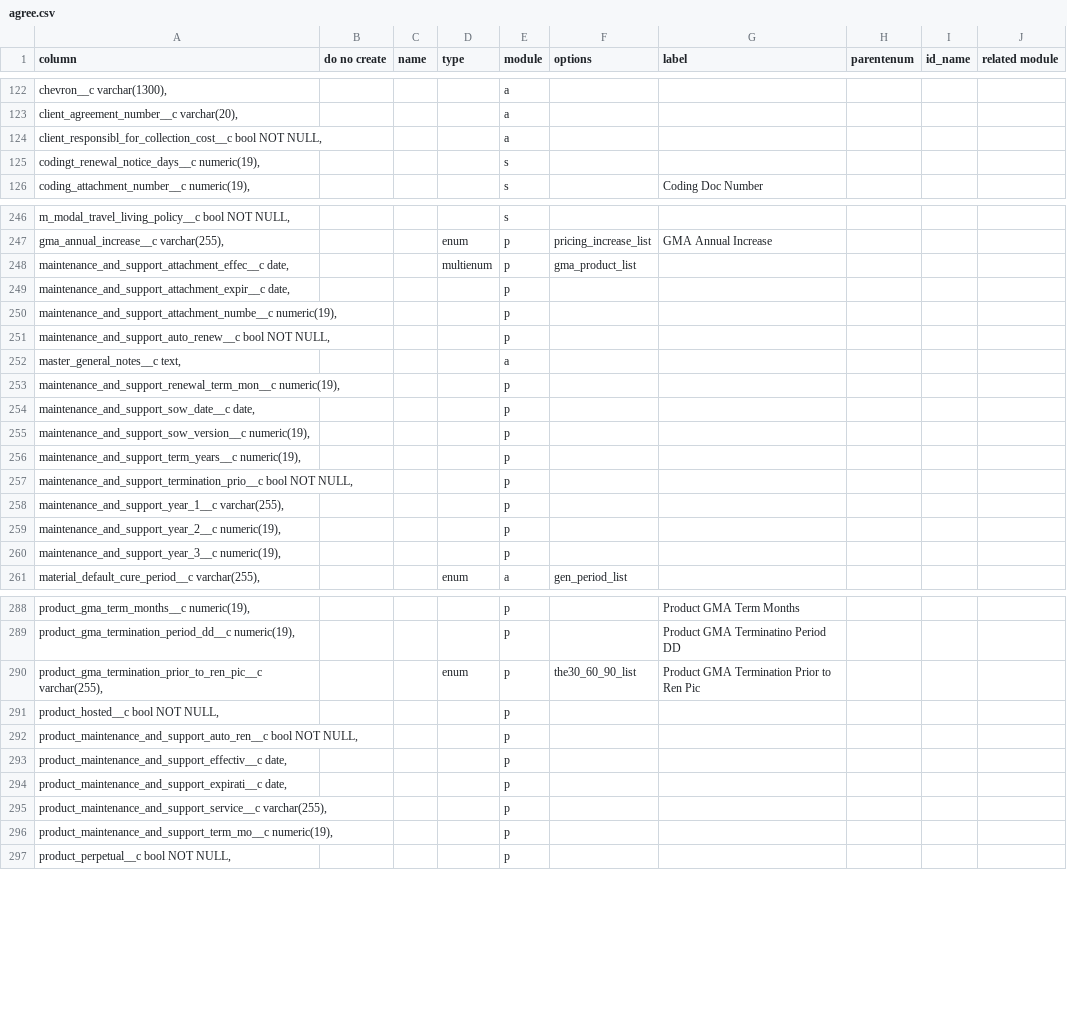
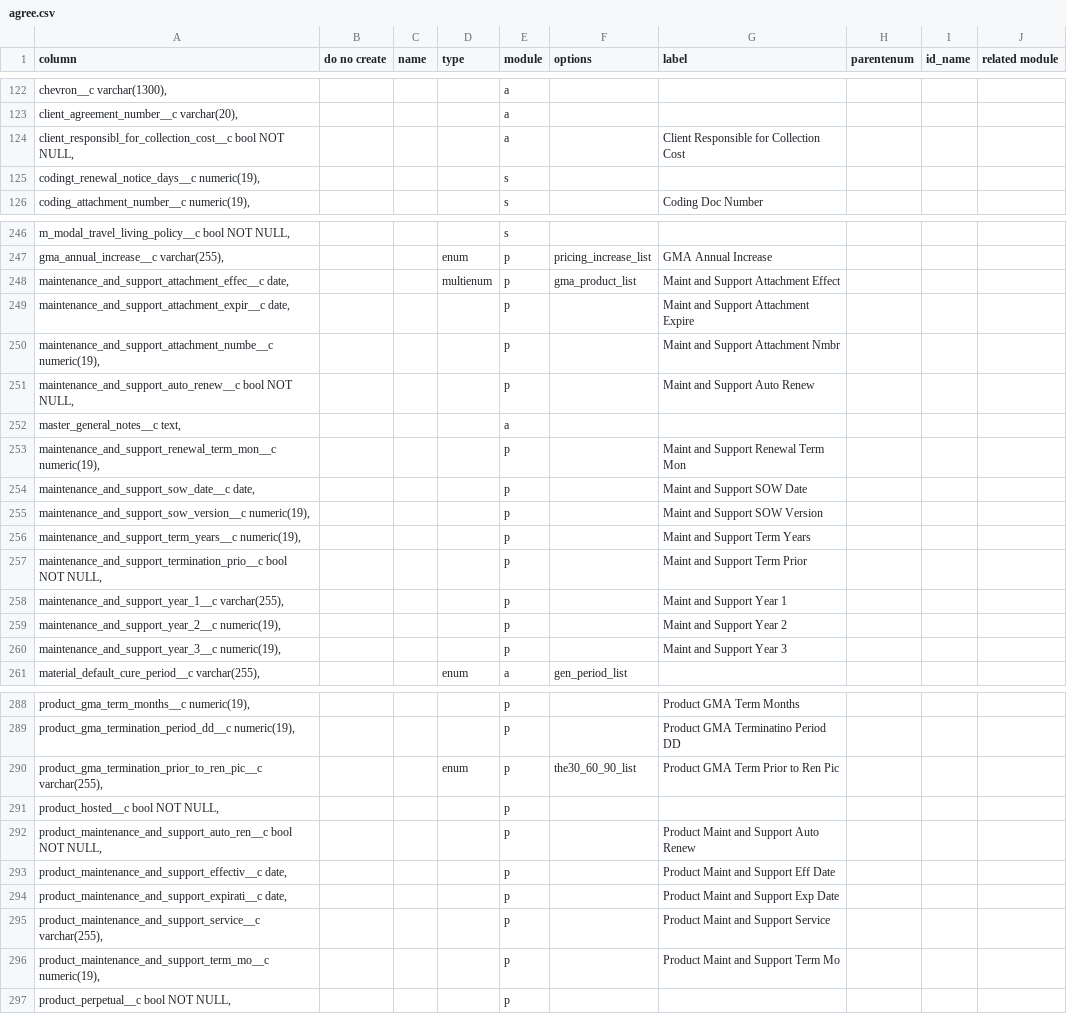
Before and after one commit to stew2714/SuiteCRM, a CSV file: custom/include/AgreementFieldImport/agree.csv, drawn as a sheet; only a part is shown, gaps mark what is left out; the diff covers the shown part only.

```diff
--- a/custom/include/AgreementFieldImport/agree.csv
+++ b/custom/include/AgreementFieldImport/agree.csv
@@ -123,3 +123,3 @@ column,do no create,name,type,module,options,label,parentenum,id_name,related mo
 "   client_agreement_number__c varchar(20),",,,,a,,,,,
-"   client_responsibl_for_collection_cost__c bool NOT NULL,",,,,a,,,,,
+"   client_responsibl_for_collection_cost__c bool NOT NULL,",,,,a,,Client Responsible for Collection Cost,,,
 "   codingt_renewal_notice_days__c numeric(19),",,,,s,,,,,
@@ -247,15 +247,15 @@ column,do no create,name,type,module,options,label,parentenum,id_name,related mo
 "   gma_annual_increase__c varchar(255),",,,enum,p,pricing_increase_list,GMA Annual Increase,,,
-"   maintenance_and_support_attachment_effec__c date,",,,multienum,p,gma_product_list,,,,
-"   maintenance_and_support_attachment_expir__c date,",,,,p,,,,,
-"   maintenance_and_support_attachment_numbe__c numeric(19),",,,,p,,,,,
-"   maintenance_and_support_auto_renew__c bool NOT NULL,",,,,p,,,,,
+"   maintenance_and_support_attachment_effec__c date,",,,multienum,p,gma_product_list,Maint and Support Attachment Effect,,,
+"   maintenance_and_support_attachment_expir__c date,",,,,p,,Maint and Support Attachment Expire,,,
+"   maintenance_and_support_attachment_numbe__c numeric(19),",,,,p,,Maint and Support Attachment Nmbr,,,
+"   maintenance_and_support_auto_renew__c bool NOT NULL,",,,,p,,Maint and Support Auto Renew,,,
 "   master_general_notes__c text,",,,,a,,,,,
-"   maintenance_and_support_renewal_term_mon__c numeric(19),",,,,p,,,,,
-"   maintenance_and_support_sow_date__c date,",,,,p,,,,,
-"   maintenance_and_support_sow_version__c numeric(19),",,,,p,,,,,
-"   maintenance_and_support_term_years__c numeric(19),",,,,p,,,,,
-"   maintenance_and_support_termination_prio__c bool NOT NULL,",,,,p,,,,,
-"   maintenance_and_support_year_1__c varchar(255),",,,,p,,,,,
-"   maintenance_and_support_year_2__c numeric(19),",,,,p,,,,,
-"   maintenance_and_support_year_3__c numeric(19),",,,,p,,,,,
+"   maintenance_and_support_renewal_term_mon__c numeric(19),",,,,p,,Maint and Support Renewal Term Mon,,,
+"   maintenance_and_support_sow_date__c date,",,,,p,,Maint and Support SOW Date,,,
+"   maintenance_and_support_sow_version__c numeric(19),",,,,p,,Maint and Support SOW Version,,,
+"   maintenance_and_support_term_years__c numeric(19),",,,,p,,Maint and Support Term Years,,,
+"   maintenance_and_support_termination_prio__c bool NOT NULL,",,,,p,,Maint and Support Term Prior,,,
+"   maintenance_and_support_year_1__c varchar(255),",,,,p,,Maint and Support Year 1,,,
+"   maintenance_and_support_year_2__c numeric(19),",,,,p,,Maint and Support Year 2,,,
+"   maintenance_and_support_year_3__c numeric(19),",,,,p,,Maint and Support Year 3,,,
 "   material_default_cure_period__c varchar(255),",,,enum,a,gen_period_list,,,,
@@ -289,9 +289,9 @@ column,do no create,name,type,module,options,label,parentenum,id_name,related mo
 "   product_gma_termination_period_dd__c numeric(19),",,,,p,,Product GMA Terminatino Period DD,,,
-"   product_gma_termination_prior_to_ren_pic__c varchar(255),",,,enum,p,the30_60_90_list,Product GMA Termination Prior to Ren Pic,,,
+"   product_gma_termination_prior_to_ren_pic__c varchar(255),",,,enum,p,the30_60_90_list,Product GMA Term Prior to Ren Pic,,,
 "   product_hosted__c bool NOT NULL,",,,,p,,,,,
-"   product_maintenance_and_support_auto_ren__c bool NOT NULL,",,,,p,,,,,
-"   product_maintenance_and_support_effectiv__c date,",,,,p,,,,,
-"   product_maintenance_and_support_expirati__c date,",,,,p,,,,,
-"   product_maintenance_and_support_service__c varchar(255),",,,,p,,,,,
-"   product_maintenance_and_support_term_mo__c numeric(19),",,,,p,,,,,
+"   product_maintenance_and_support_auto_ren__c bool NOT NULL,",,,,p,,Product Maint and Support Auto Renew,,,
+"   product_maintenance_and_support_effectiv__c date,",,,,p,,Product Maint and Support Eff Date,,,
+"   product_maintenance_and_support_expirati__c date,",,,,p,,Product Maint and Support Exp Date,,,
+"   product_maintenance_and_support_service__c varchar(255),",,,,p,,Product Maint and Support Service,,,
+"   product_maintenance_and_support_term_mo__c numeric(19),",,,,p,,Product Maint and Support Term Mo,,,
 "   product_perpetual__c bool NOT NULL,",,,,p,,,,,
```
Also changed, not shown: 14 edited cells elsewhere in this file, 11 other files.
